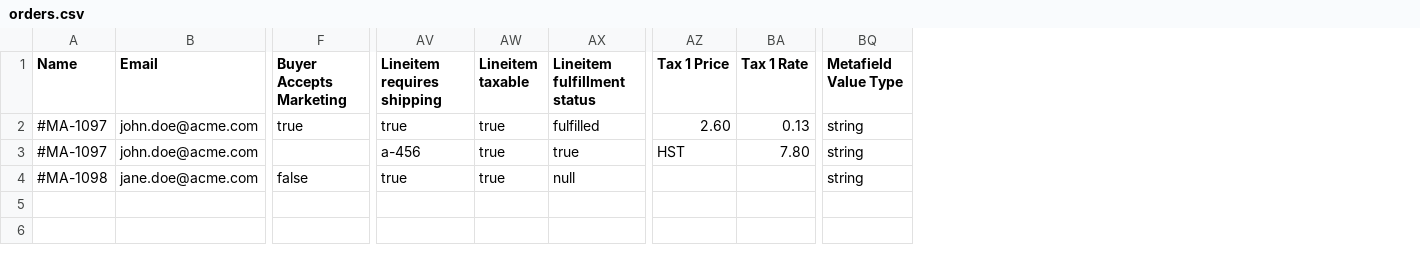
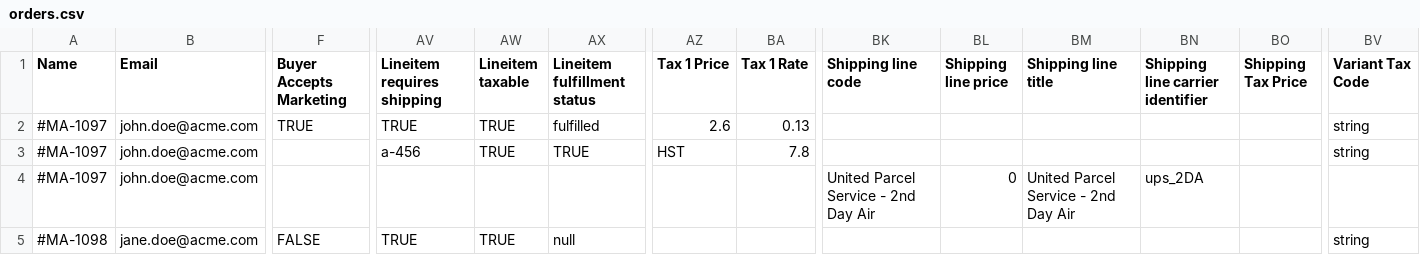
Before and after one commit to Shopify/shopify_transporter, a CSV file: spec/files/transporter_csv_templates/orders.csv, drawn as a sheet; only a part is shown, gaps mark what is left out; addresses are those after the commit; rows hold the shown columns only; the diff names each change by its address in the sheet, - before the commit and + after, or states it on an @@ line.

Commit message:
shipping lines WIP

```diff
--- a/spec/files/transporter_csv_templates/orders.csv
+++ b/spec/files/transporter_csv_templates/orders.csv
+column BK (Shipping line code), empty
+column BL (Shipping line price), empty
+column BM (Shipping line title), empty
+column BN (Shipping line carrier identifier), empty
+column BO (Shipping Tax Price), empty
-BV1: Metafield Value Type
+BV1: Variant Tax Code
-F2 (Buyer Accepts Marketing): true
+F2 (Buyer Accepts Marketing): TRUE
-AV2 (Lineitem requires shipping): true
+AV2 (Lineitem requires shipping): TRUE
-AW2:AW3 (Lineitem taxable): true
+AW2:AW3 (Lineitem taxable): TRUE
-AZ2 (Tax 1 Price): 2.60
+AZ2 (Tax 1 Price): 2.6
-AX3 (Lineitem fulfillment status): true
+AX3 (Lineitem fulfillment status): TRUE
-BA3 (Tax 1 Rate): 7.80
+BA3 (Tax 1 Rate): 7.8
+row 4: #MA-1097 | john.doe@acme.com |  |  |  |  |  |  | United Parcel Service - 2nd Day Air | 0 | United Parcel Service - 2nd Day Air | ups_2DA
-F5 (Buyer Accepts Marketing): false
+F5 (Buyer Accepts Marketing): FALSE
-AV5 (Lineitem requires shipping): true
+AV5 (Lineitem requires shipping): TRUE
-AW5 (Lineitem taxable): true
+AW5 (Lineitem taxable): TRUE
```
Also changed, not shown: 6 other files.
